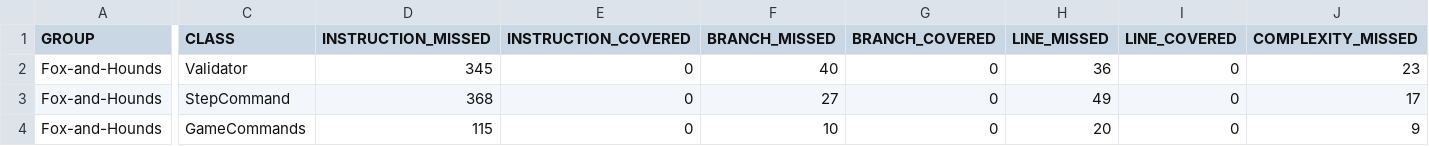
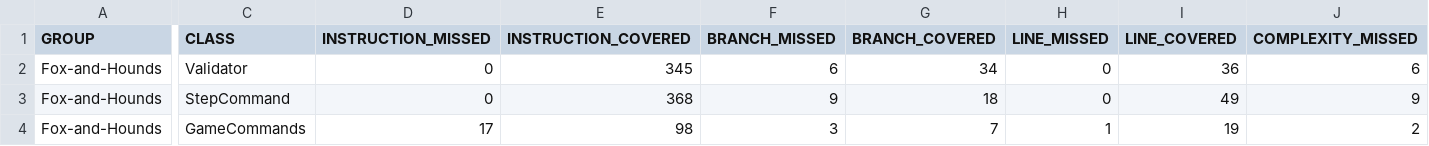
Before and after one commit to KovacsSebestyen/Beadando, a CSV file: Fox and Hounds/Fox-and-Hounds/target/site/jacoco/jacoco.csv, drawn as a sheet; only a part is shown, gaps mark what is left out; the diff covers the shown part only; the diff names each change by its address in the sheet, - before the commit and + after, or states it on an @@ line.

```diff
--- a/Fox and Hounds/Fox-and-Hounds/target/site/jacoco/jacoco.csv
+++ b/Fox and Hounds/Fox-and-Hounds/target/site/jacoco/jacoco.csv
-D2 (INSTRUCTION_MISSED): 345
+D2 (INSTRUCTION_MISSED): 0
-E2 (INSTRUCTION_COVERED): 0
+E2 (INSTRUCTION_COVERED): 345
-F2 (BRANCH_MISSED): 40
+F2 (BRANCH_MISSED): 6
-G2 (BRANCH_COVERED): 0
+G2 (BRANCH_COVERED): 34
-H2 (LINE_MISSED): 36
+H2 (LINE_MISSED): 0
-I2 (LINE_COVERED): 0
+I2 (LINE_COVERED): 36
-J2 (COMPLEXITY_MISSED): 23
+J2 (COMPLEXITY_MISSED): 6
-D3 (INSTRUCTION_MISSED): 368
+D3 (INSTRUCTION_MISSED): 0
-E3 (INSTRUCTION_COVERED): 0
+E3 (INSTRUCTION_COVERED): 368
-F3 (BRANCH_MISSED): 27
+F3 (BRANCH_MISSED): 9
-G3 (BRANCH_COVERED): 0
+G3 (BRANCH_COVERED): 18
-H3 (LINE_MISSED): 49
+H3 (LINE_MISSED): 0
-I3 (LINE_COVERED): 0
+I3 (LINE_COVERED): 49
-J3 (COMPLEXITY_MISSED): 17
+J3 (COMPLEXITY_MISSED): 9
-D4 (INSTRUCTION_MISSED): 115
+D4 (INSTRUCTION_MISSED): 17
-E4 (INSTRUCTION_COVERED): 0
+E4 (INSTRUCTION_COVERED): 98
-F4 (BRANCH_MISSED): 10
+F4 (BRANCH_MISSED): 3
-G4 (BRANCH_COVERED): 0
+G4 (BRANCH_COVERED): 7
-H4 (LINE_MISSED): 20
+H4 (LINE_MISSED): 1
-I4 (LINE_COVERED): 0
+I4 (LINE_COVERED): 19
-J4 (COMPLEXITY_MISSED): 9
+J4 (COMPLEXITY_MISSED): 2
```
Also changed, not shown: 37 edited cells elsewhere in this file, 49 other files.
